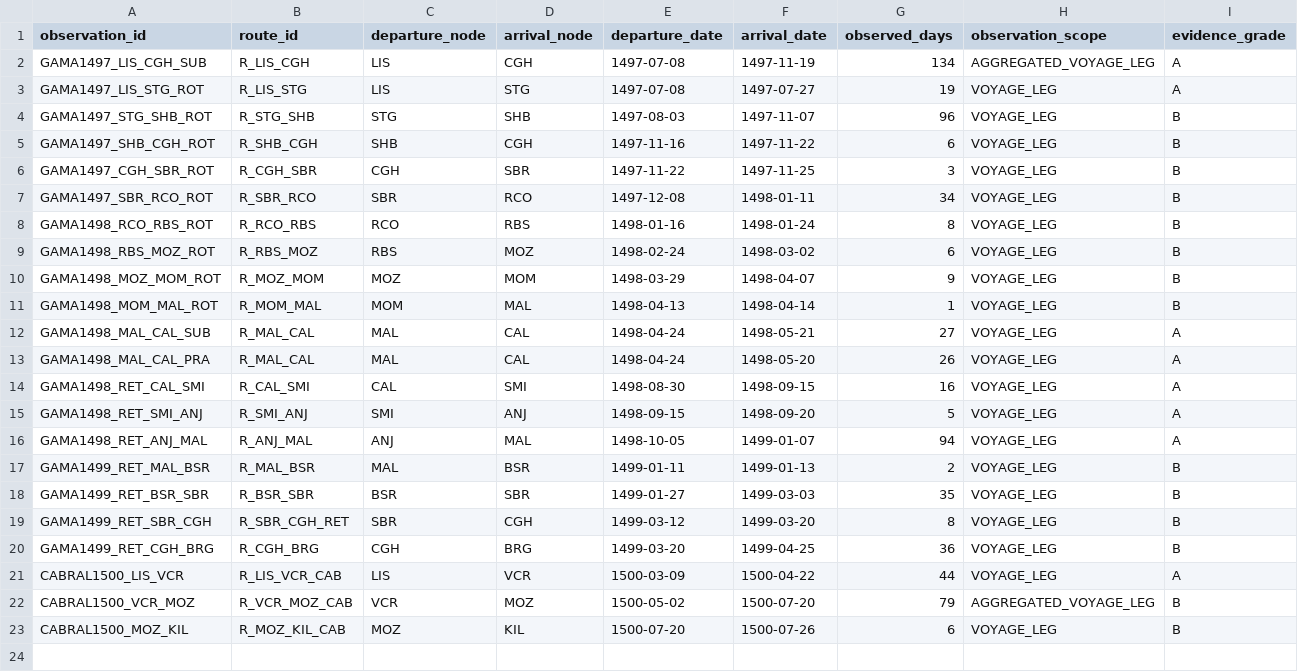
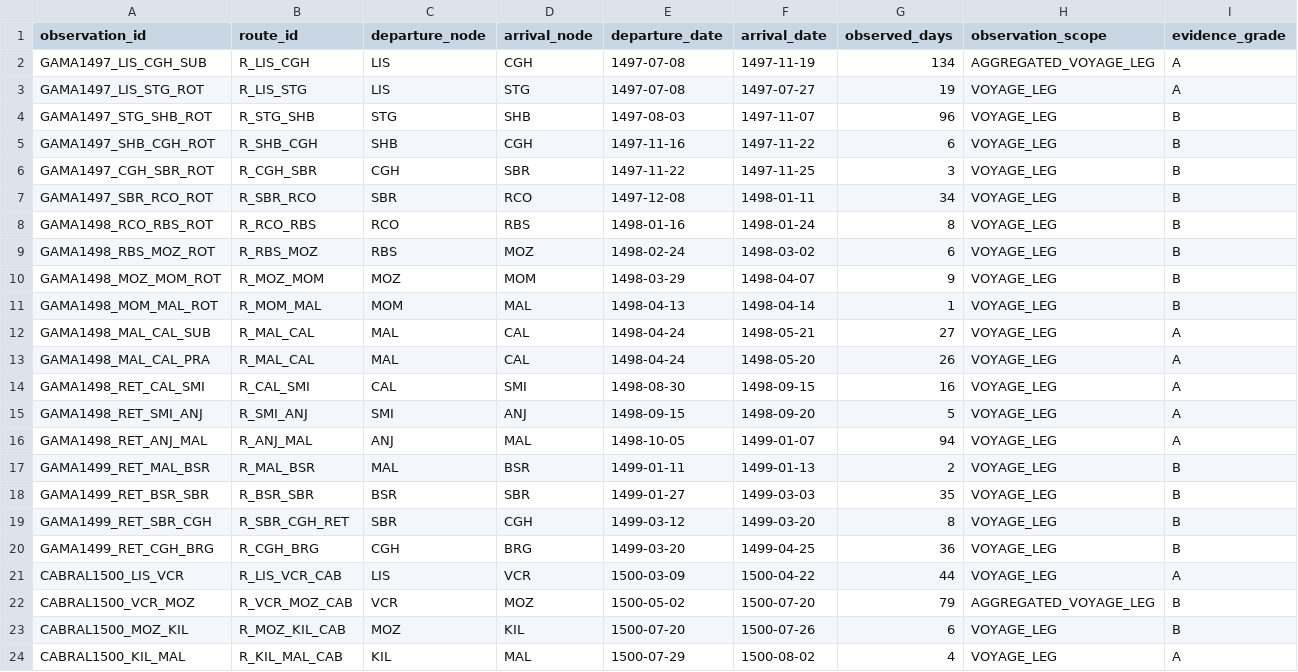
Before and after one commit to hilaliskandar/quintoimperio, a CSV file: data/voyage_observations.csv, drawn as a sheet; only a part is shown; rows hold the shown columns only; the diff names each change by its address in the sheet, - before the commit and + after, or states it on an @@ line.

Commit message:
Fixar cronologia Quiloa Melinde

```diff
--- a/data/voyage_observations.csv
+++ b/data/voyage_observations.csv
+row 24: CABRAL1500_KIL_MAL | R_KIL_MAL_CAB | KIL | MAL | 1500-07-29 | 1500-08-02 | 4 | VOYAGE_LEG | A
```
